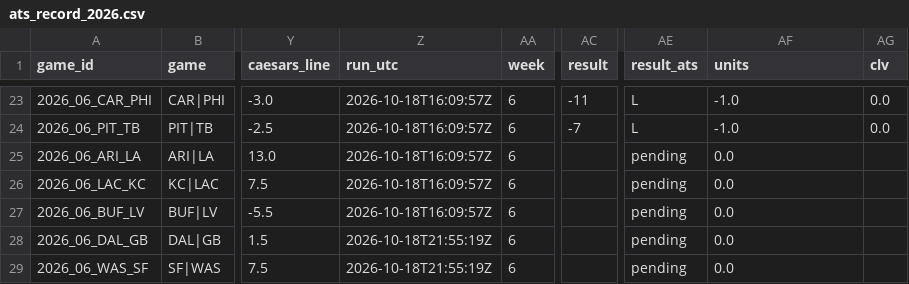
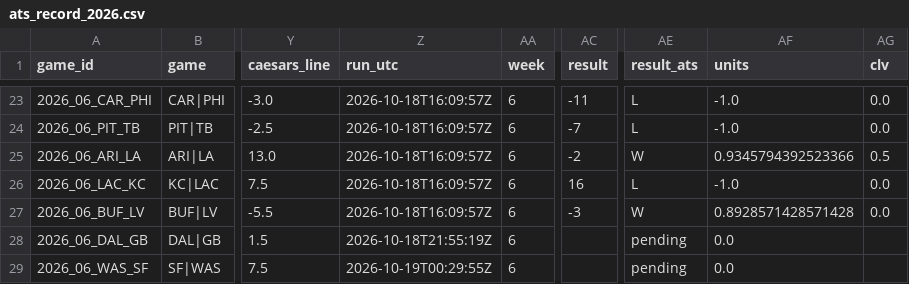
Before and after one commit to wbblanck/nfl-betting-model, a CSV file: data/live/ats_record_2026.csv, drawn as a sheet; only a part is shown, gaps mark what is left out; the diff names each change by its address in the sheet, - before the commit and + after, or states it on an @@ line.

```diff
--- a/data/live/ats_record_2026.csv
+++ b/data/live/ats_record_2026.csv
-AC25 (result): (empty)
+AC25 (result): -2
-AE25 (result_ats): pending
+AE25 (result_ats): W
-AF25 (units): 0.0
+AF25 (units): 0.9345794392523366
-AG25 (clv): (empty)
+AG25 (clv): 0.5
-AC26 (result): (empty)
+AC26 (result): 16
-AE26 (result_ats): pending
+AE26 (result_ats): L
-AF26 (units): 0.0
+AF26 (units): -1.0
-AG26:AG27 (clv): (empty)
+AG26:AG27 (clv): 0.0
-AC27 (result): (empty)
+AC27 (result): -3
-AE27 (result_ats): pending
+AE27 (result_ats): W
-AF27 (units): 0.0
+AF27 (units): 0.8928571428571428
-Z29 (run_utc): 2026-10-18T21:55:19Z
+Z29 (run_utc): 2026-10-19T00:29:55Z
```
Also changed, not shown: data/live/ats_runs_2026.csv, data/live/openmarkets_compare_2026.csv, 10 other files.
